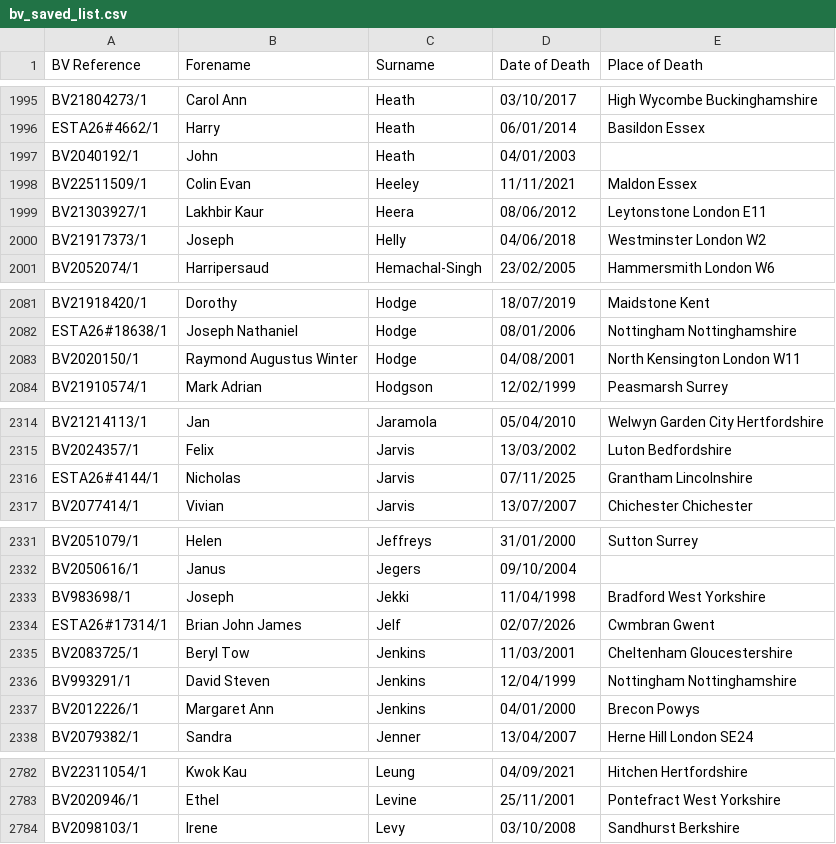
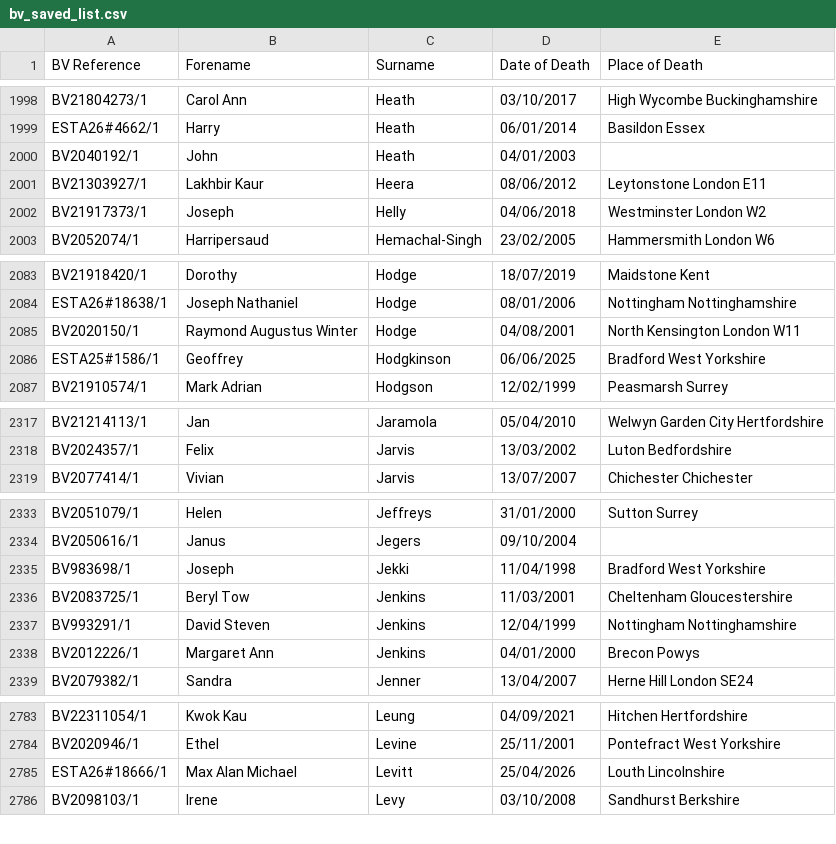
Before and after one commit to FWLPython/bv-moniter, a CSV file: bv_saved_list.csv, drawn as a sheet; only a part is shown, gaps mark what is left out; removed rows and columns are numbered as before the commit, all else as after; the diff covers the shown part only; the diff names each change by its address in the sheet, - before the commit and + after, or states it on an @@ line.

```diff
--- a/bv_saved_list.csv
+++ b/bv_saved_list.csv
-row 1998: BV22511509/1 | Colin Evan | Heeley | 11/11/2021 | Maldon Essex
+row 2086: ESTA25#1586/1 | Geoffrey | Hodgkinson | 06/06/2025 | Bradford West Yorkshire
-row 2316: ESTA26#4144/1 | Nicholas | Jarvis | 07/11/2025 | Grantham Lincolnshire
-row 2334: ESTA26#17314/1 | Brian John James | Jelf | 02/07/2026 | Cwmbran Gwent
+row 2785: ESTA26#18666/1 | Max Alan Michael | Levitt | 25/04/2026 | Louth Lincolnshire
```
Also changed, not shown: 7 added rows and 3 removed rows elsewhere in this file, 1 other file.
